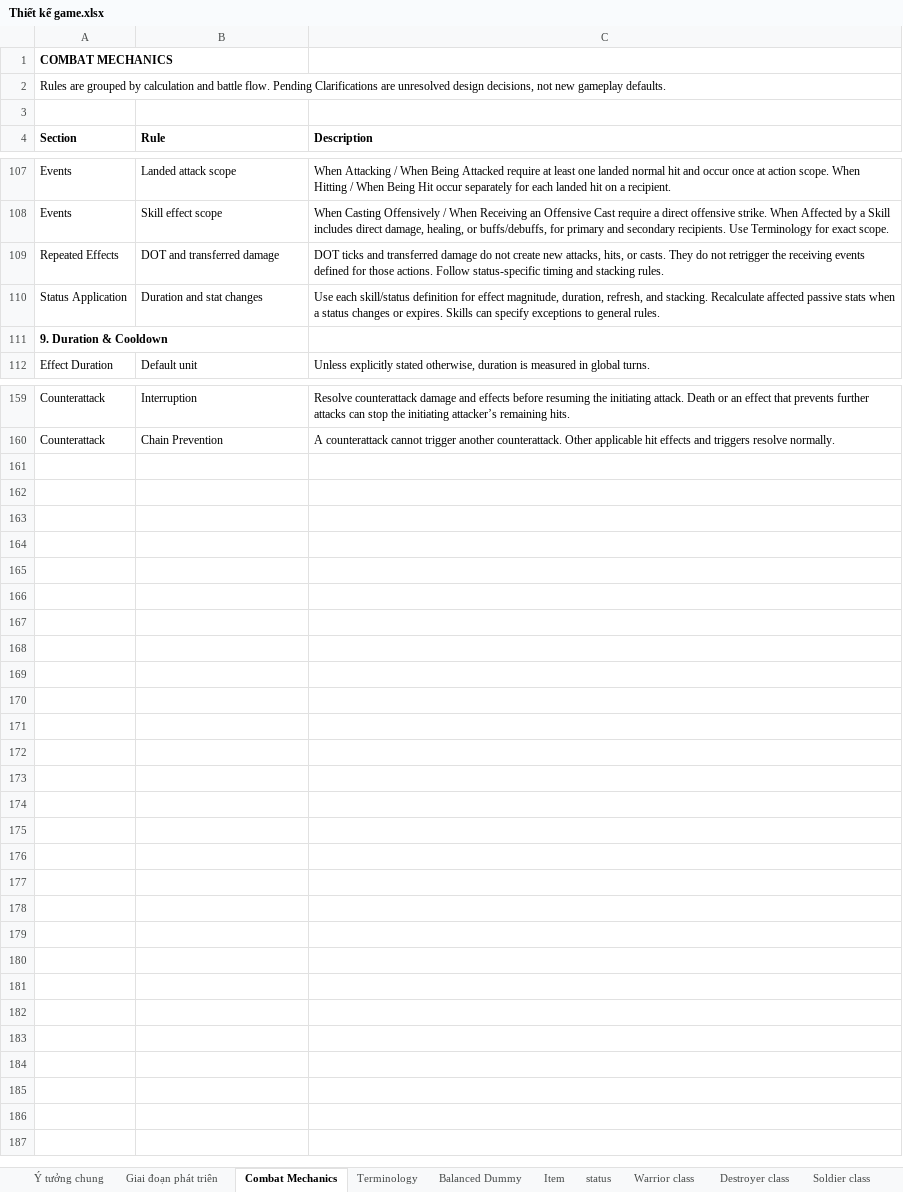
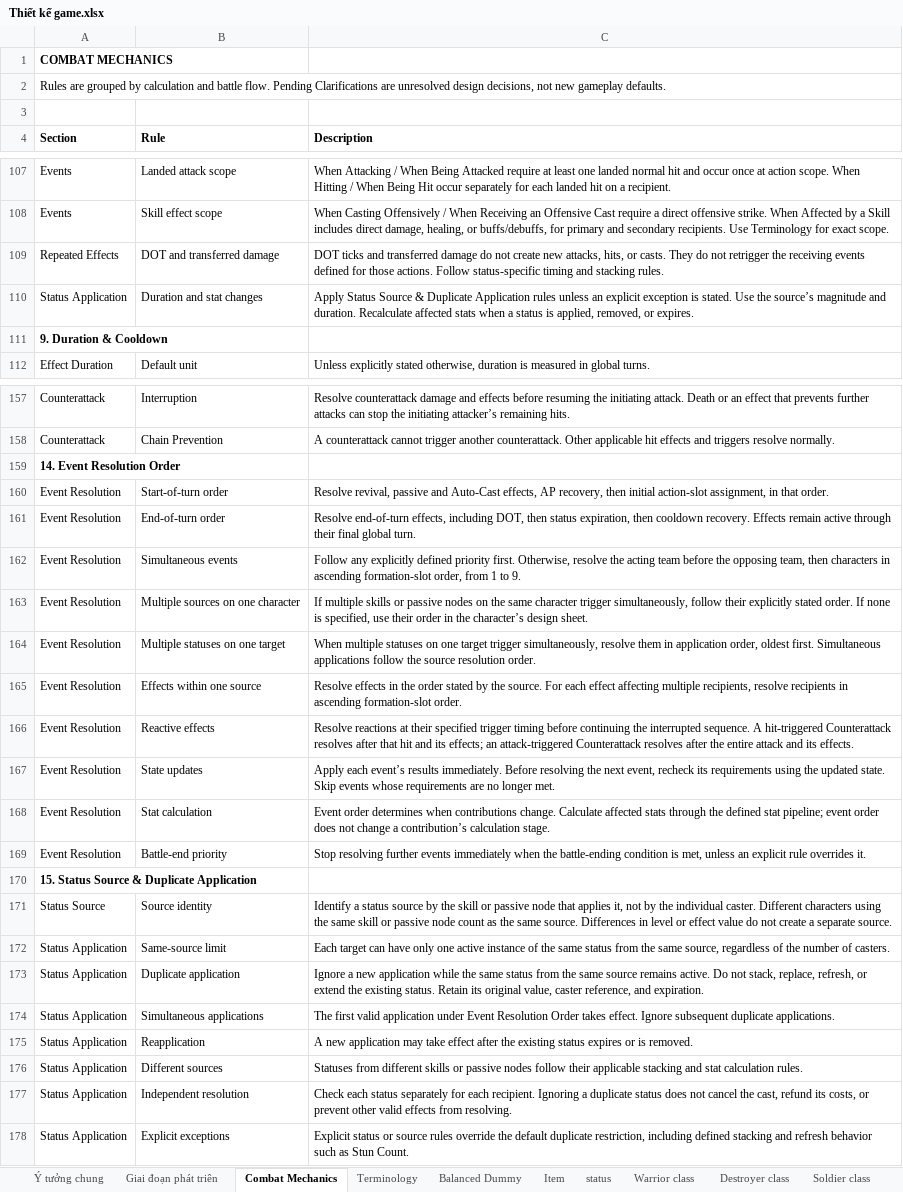
Before and after one commit to phamthach11-create/Avatar-war, an Excel workbook: data/excel/Thiết kế game.xlsx, sheet Combat Mechanics, drawn as a sheet; only a part is shown, gaps mark what is left out; values as stored, in another font and other column widths than the file's, no borders; the diff covers the shown part only; the diff names each change by its address in the sheet, - before the commit and + after, or states it on an @@ line.

Commit message:
Update workbook and review same-source status rules

```diff
--- a/data/excel/Thiết kế game.xlsx (sheet Combat Mechanics)
+++ b/data/excel/Thiết kế game.xlsx (sheet Combat Mechanics)
-C110 (Description): Use each skill/status definition for effect magnitude, duration, refresh, and stacking. Recalculate affected passive stats when a status changes or expires. Skills can specify exceptions to general rules.
+C110 (Description): Apply Status Source & Duplicate Application rules unless an explicit exception is stated. Use the source’s magnitude and duration. Recalculate affected stats when a status is applied, removed, or expires.
+row 159: 14. Event Resolution Order
+row 160: Event Resolution | Start-of-turn order | Resolve revival, passive and Auto-Cast effects, AP recovery, then initial action-slot assignment, in that order.
+row 161: Event Resolution | End-of-turn order | Resolve end-of-turn effects, including DOT, then status expiration, then cooldown recovery. Effects remain active through their final global turn.
+row 162: Event Resolution | Simultaneous events | Follow any explicitly defined priority first. Otherwise, resolve the acting team before the opposing team, then characters in ascending formation-slot order, from 1 to 9.
+row 163: Event Resolution | Multiple sources on one character | If multiple skills or passive nodes on the same character trigger simultaneously, follow their explicitly stated order. If none is specified, use their order in the character’s design sheet.
+row 164: Event Resolution | Multiple statuses on one target | When multiple statuses on one target trigger simultaneously, resolve them in application order, oldest first. Simultaneous applications follow the source resolution order.
+row 165: Event Resolution | Effects within one source | Resolve effects in the order stated by the source. For each effect affecting multiple recipients, resolve recipients in ascending formation-slot order.
+row 166: Event Resolution | Reactive effects | Resolve reactions at their specified trigger timing before continuing the interrupted sequence. A hit-triggered Counterattack resolves after that hit and its effects; an attack-triggered Counterattack resolves after the entire attack and its effects.
+row 167: Event Resolution | State updates | Apply each event’s results immediately. Before resolving the next event, recheck its requirements using the updated state. Skip events whose requirements are no longer met.
+row 168: Event Resolution | Stat calculation | Event order determines when contributions change. Calculate affected stats through the defined stat pipeline; event order does not change a contribution’s calculation stage.
+row 169: Event Resolution | Battle-end priority | Stop resolving further events immediately when the battle-ending condition is met, unless an explicit rule overrides it.
+row 170: 15. Status Source & Duplicate Application
+row 171: Status Source | Source identity | Identify a status source by the skill or passive node that applies it, not by the individual caster. Different characters using the same skill or passive node count as the same source. Differences in level or effect value do not create a separate source.
+row 172: Status Application | Same-source limit | Each target can have only one active instance of the same status from the same source, regardless of the number of casters.
+row 173: Status Application | Duplicate application | Ignore a new application while the same status from the same source remains active. Do not stack, replace, refresh, or extend the existing status. Retain its original value, caster reference, and expiration.
+row 174: Status Application | Simultaneous applications | The first valid application under Event Resolution Order takes effect. Ignore subsequent duplicate applications.
+row 175: Status Application | Reapplication | A new application may take effect after the existing status expires or is removed.
+row 176: Status Application | Different sources | Statuses from different skills or passive nodes follow their applicable stacking and stat calculation rules.
+row 177: Status Application | Independent resolution | Check each status separately for each recipient. Ignoring a duplicate status does not cancel the cast, refund its costs, or prevent other valid effects from resolving.
+row 178: Status Application | Explicit exceptions | Explicit status or source rules override the default duplicate restriction, including defined stacking and refresh behavior such as Stun Count.
```
Also changed, not shown: 2 removed rows and 2 edited cells elsewhere in this sheet, sheet Terminology, sheet Balanced Dummy, sheet status, sheet Soldier class, 2 other files.
